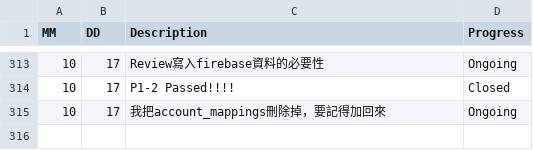
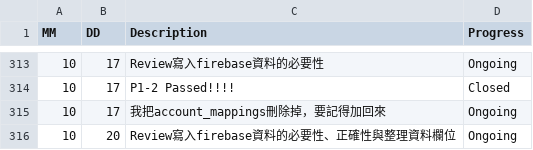
Before and after one commit to AustinLiao69/Project-LCAS-Sandbox, a CSV file: 00. Master_Project document/0001. Work log.csv, drawn as a sheet; only a part is shown, gaps mark what is left out; the diff names each change by its address in the sheet, - before the commit and + after, or states it on an @@ line.

Commit message:
OK

```diff
--- a/00. Master_Project document/0001. Work log.csv
+++ b/00. Master_Project document/0001. Work log.csv
+row 316: 10 | 20 | Review寫入firebase資料的必要性、正確性與整理資料欄位 | Ongoing
```
